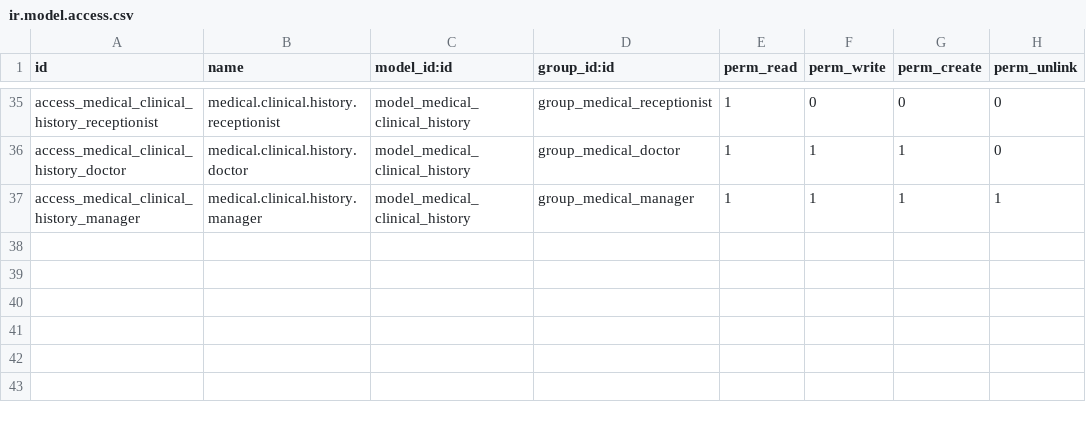
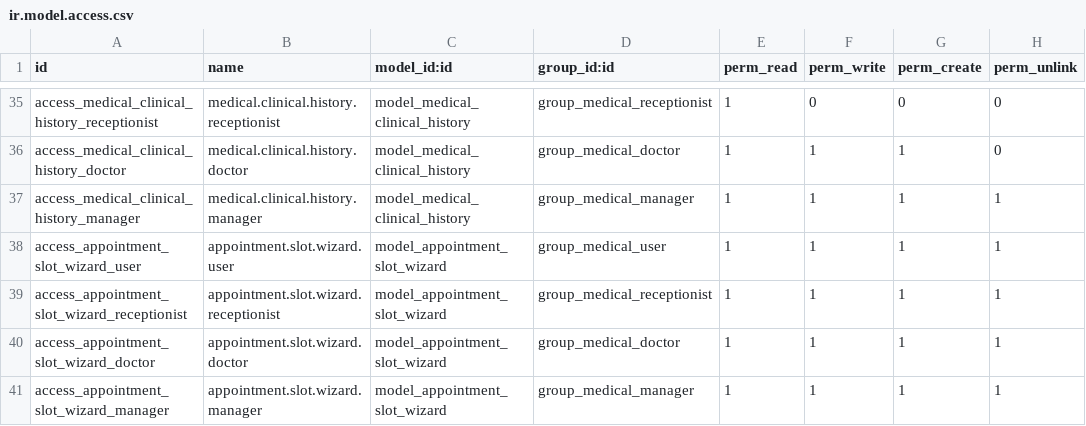
Before and after one commit to LucasParodi00/Odoo, a CSV file: security/ir.model.access.csv, drawn as a sheet; only a part is shown, gaps mark what is left out.

```diff
--- a/security/ir.model.access.csv
+++ b/security/ir.model.access.csv
@@ -37 +37,5 @@ access_medical_clinical_history_doctor,medical.clinical.history.doctor,model_med
 access_medical_clinical_history_manager,medical.clinical.history.manager,model_medical_clinical_history,group_medical_manager,1,1,1,1
+access_appointment_slot_wizard_user,appointment.slot.wizard.user,model_appointment_slot_wizard,group_medical_user,1,1,1,1
+access_appointment_slot_wizard_receptionist,appointment.slot.wizard.receptionist,model_appointment_slot_wizard,group_medical_receptionist,1,1,1,1
+access_appointment_slot_wizard_doctor,appointment.slot.wizard.doctor,model_appointment_slot_wizard,group_medical_doctor,1,1,1,1
+access_appointment_slot_wizard_manager,appointment.slot.wizard.manager,model_appointment_slot_wizard,group_medical_manager,1,1,1,1
```
Also changed, not shown: 12 other files.
